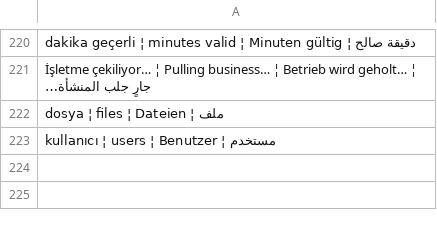
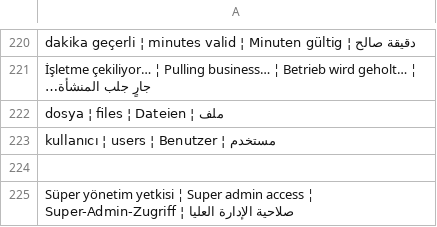
Before and after one commit to ooemir23/screenpano.com, a TSV file: tools/i18n/panel-12.tsv, drawn as a sheet; only a part is shown, gaps mark what is left out; the diff covers the shown part only; the diff names each change by its address in the sheet, - before the commit and + after, or states it on an @@ line.

```diff
--- a/tools/i18n/panel-12.tsv
+++ b/tools/i18n/panel-12.tsv
+row 224: (empty)
+row 225: Süper yönetim yetkisi ¦ Super admin access ¦ Super-Admin-Zugriff ¦ صلاحية الإدارة العليا
```
Also changed, not shown: 1 added row elsewhere in this file, 9 other files.
